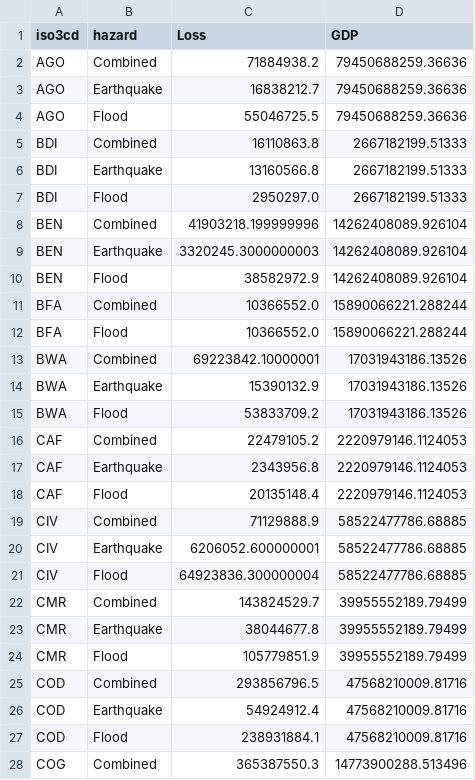
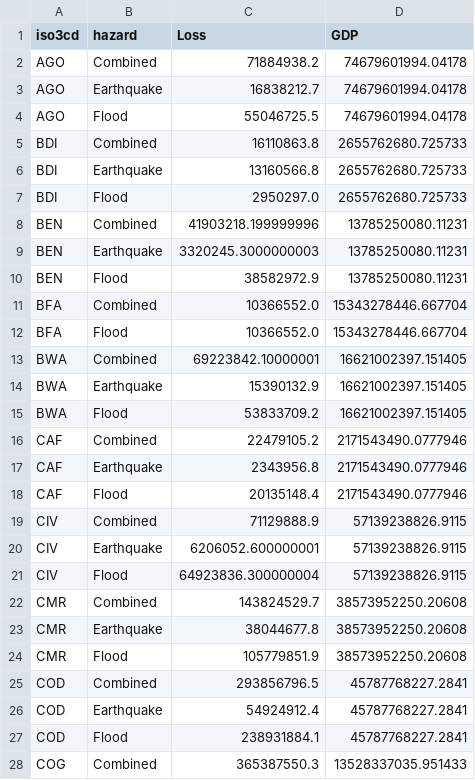
Before and after one commit to jqnmunozdiaz/SO_dashboard, a CSV file: data/processed/GIRI/GIRI_AALs.csv, drawn as a sheet; only a part is shown; the diff covers the shown part only.

```diff
--- a/data/processed/GIRI/GIRI_AALs.csv
+++ b/data/processed/GIRI/GIRI_AALs.csv
@@ -1,28 +1,28 @@
 iso3cd,hazard,Loss,GDP
-AGO,Combined,71884938.2,79450688259.36636
-AGO,Earthquake,16838212.7,79450688259.36636
-AGO,Flood,55046725.5,79450688259.36636
-BDI,Combined,16110863.8,2667182199.51333
-BDI,Earthquake,13160566.8,2667182199.51333
-BDI,Flood,2950297.0,2667182199.51333
-BEN,Combined,41903218.199999996,14262408089.926104
-BEN,Earthquake,3320245.3000000003,14262408089.926104
-BEN,Flood,38582972.9,14262408089.926104
-BFA,Combined,10366552.0,15890066221.288244
-BFA,Flood,10366552.0,15890066221.288244
-BWA,Combined,69223842.10000001,17031943186.13526
-BWA,Earthquake,15390132.9,17031943186.13526
-BWA,Flood,53833709.2,17031943186.13526
-CAF,Combined,22479105.2,2220979146.1124053
-CAF,Earthquake,2343956.8,2220979146.1124053
-CAF,Flood,20135148.4,2220979146.1124053
-CIV,Combined,71129888.9,58522477786.68885
-CIV,Earthquake,6206052.600000001,58522477786.68885
-CIV,Flood,64923836.300000004,58522477786.68885
-CMR,Combined,143824529.7,39955552189.79499
-CMR,Earthquake,38044677.8,39955552189.79499
-CMR,Flood,105779851.9,39955552189.79499
-COD,Combined,293856796.5,47568210009.81716
-COD,Earthquake,54924912.4,47568210009.81716
-COD,Flood,238931884.1,47568210009.81716
-COG,Combined,365387550.3,14773900288.513496
+AGO,Combined,71884938.2,74679601994.04178
+AGO,Earthquake,16838212.7,74679601994.04178
+AGO,Flood,55046725.5,74679601994.04178
+BDI,Combined,16110863.8,2655762680.725733
+BDI,Earthquake,13160566.8,2655762680.725733
+BDI,Flood,2950297.0,2655762680.725733
+BEN,Combined,41903218.199999996,13785250080.11231
+BEN,Earthquake,3320245.3000000003,13785250080.11231
+BEN,Flood,38582972.9,13785250080.11231
+BFA,Combined,10366552.0,15343278446.667704
+BFA,Flood,10366552.0,15343278446.667704
+BWA,Combined,69223842.10000001,16621002397.151405
+BWA,Earthquake,15390132.9,16621002397.151405
+BWA,Flood,53833709.2,16621002397.151405
+CAF,Combined,22479105.2,2171543490.0777946
+CAF,Earthquake,2343956.8,2171543490.0777946
+CAF,Flood,20135148.4,2171543490.0777946
+CIV,Combined,71129888.9,57139238826.9115
+CIV,Earthquake,6206052.600000001,57139238826.9115
+CIV,Flood,64923836.300000004,57139238826.9115
+CMR,Combined,143824529.7,38573952250.20608
+CMR,Earthquake,38044677.8,38573952250.20608
+CMR,Flood,105779851.9,38573952250.20608
+COD,Combined,293856796.5,45787768227.2841
+COD,Earthquake,54924912.4,45787768227.2841
+COD,Flood,238931884.1,45787768227.2841
+COG,Combined,365387550.3,13528337035.951433
```
Also changed, not shown: 92 edited cells elsewhere in this file, data/processed/GIRI/GIRI_Overall_Loss.csv, data/processed/GIRI/GIRI_Overall_Loss_with_Added_PMLs.csv, 9 other files.
